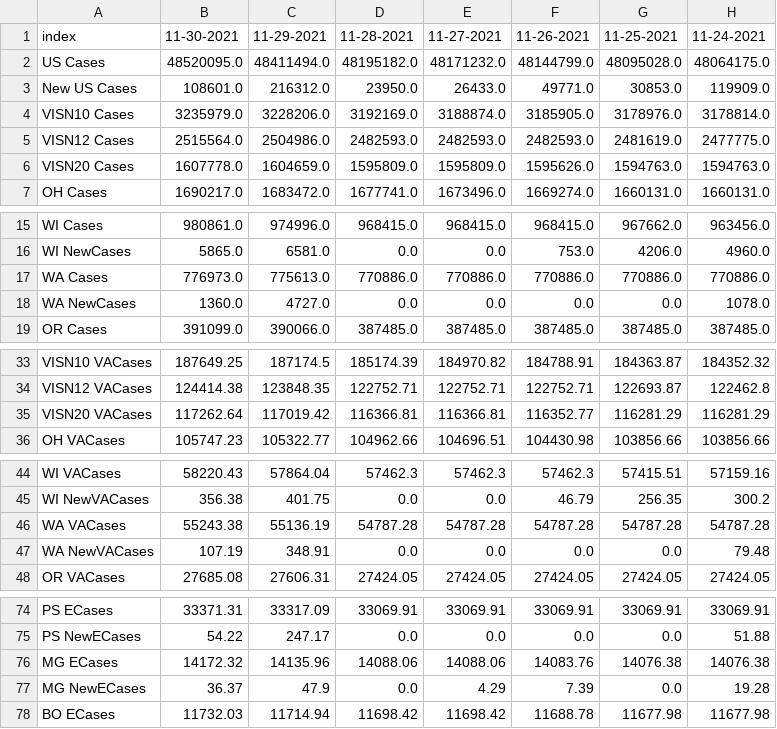
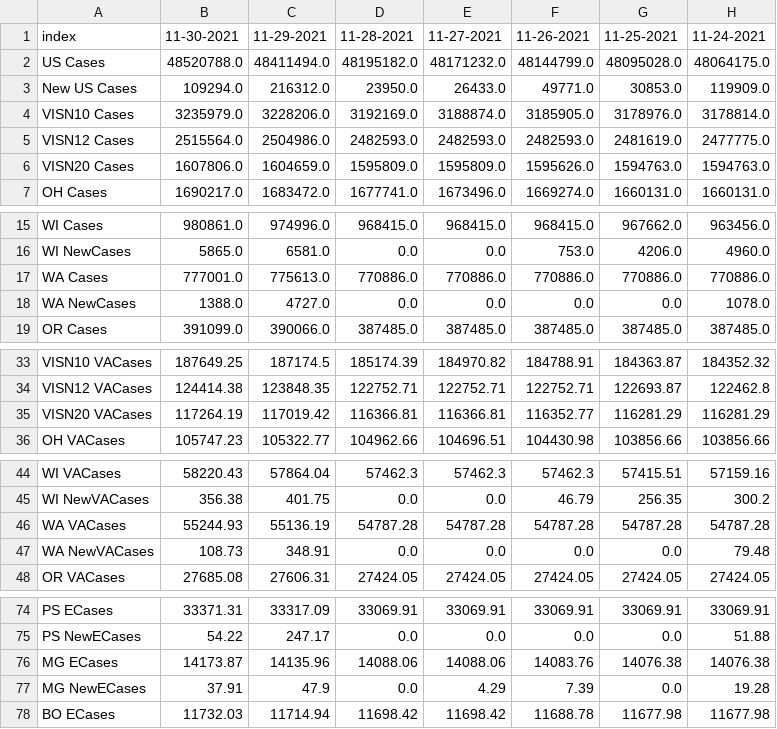
Before and after one commit to Sharma6614/VACovid, a CSV file: CCTVAChart2.csv, drawn as a sheet; only a part is shown, gaps mark what is left out; the diff names each change by its address in the sheet, - before the commit and + after, or states it on an @@ line.

```diff
--- a/CCTVAChart2.csv
+++ b/CCTVAChart2.csv
-B2: 48520095.0
+B2: 48520788.0
-B3: 108601.0
+B3: 109294.0
-B6: 1607778.0
+B6: 1607806.0
-B17: 776973.0
+B17: 777001.0
-B18: 1360.0
+B18: 1388.0
-B35: 117262.64
+B35: 117264.19
-B46: 55243.38
+B46: 55244.93
-B47: 107.19
+B47: 108.73
-B76: 14172.32
+B76: 14173.87
-B77: 36.37
+B77: 37.91
```
Also changed, not shown: CountyVACOVID.csv, VAChart.csv.
